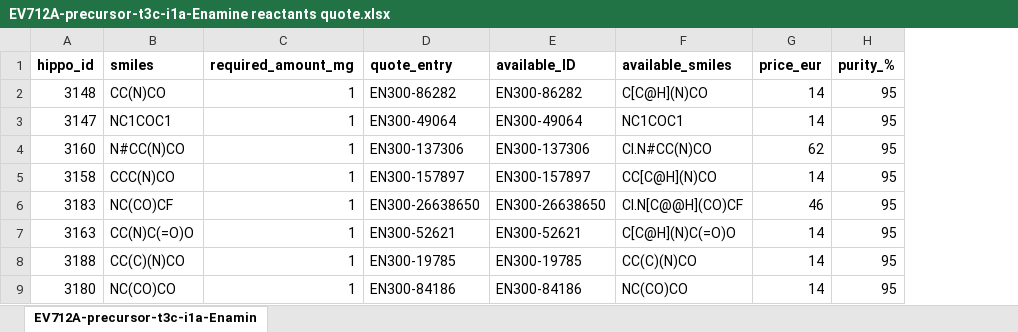
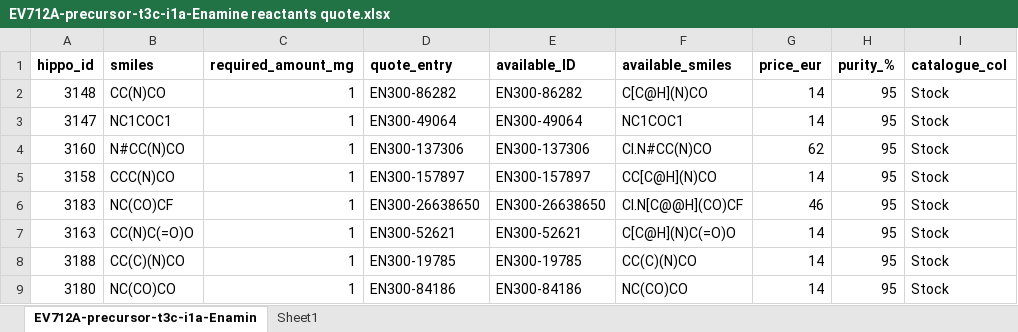
Before and after one commit to mwinokan/2A_Precursor_FFF, an Excel workbook: quotes/EV712A-precursor-t3c-i1a-Enamine reactants quote.xlsx, sheet EV712A-precursor-t3c-i1a-Enamin, drawn as a sheet; only a part is shown; values as stored, in another font and other column widths than the file's, no borders; the diff names each change by its address in the sheet, - before the commit and + after, or states it on an @@ line.

```diff
--- a/quotes/EV712A-precursor-t3c-i1a-Enamine reactants quote.xlsx (sheet EV712A-precursor-t3c-i1a-Enamin)
+++ b/quotes/EV712A-precursor-t3c-i1a-Enamine reactants quote.xlsx (sheet EV712A-precursor-t3c-i1a-Enamin)
+sheet tab: Sheet1
+column I (catalogue_col), rows 2-9: all Stock
```
Also changed, not shown: 1 other file.
